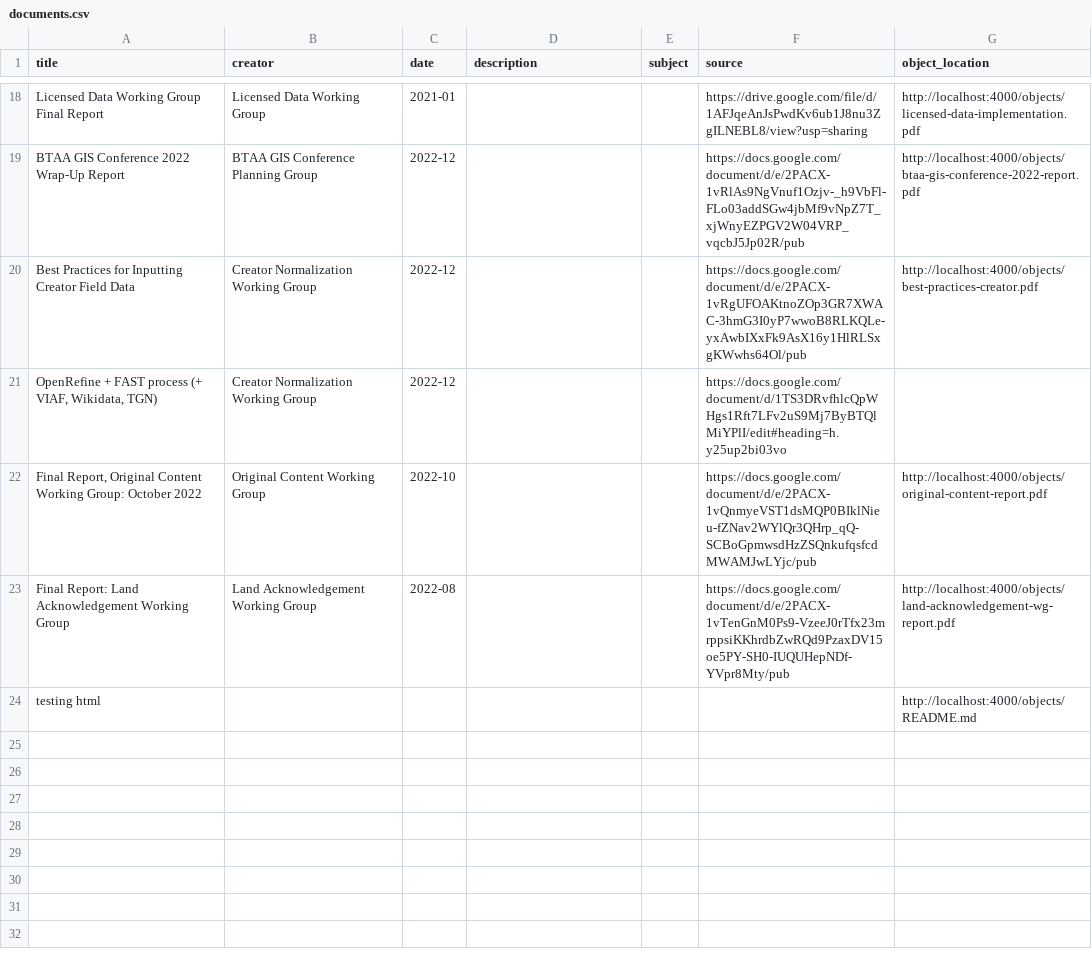
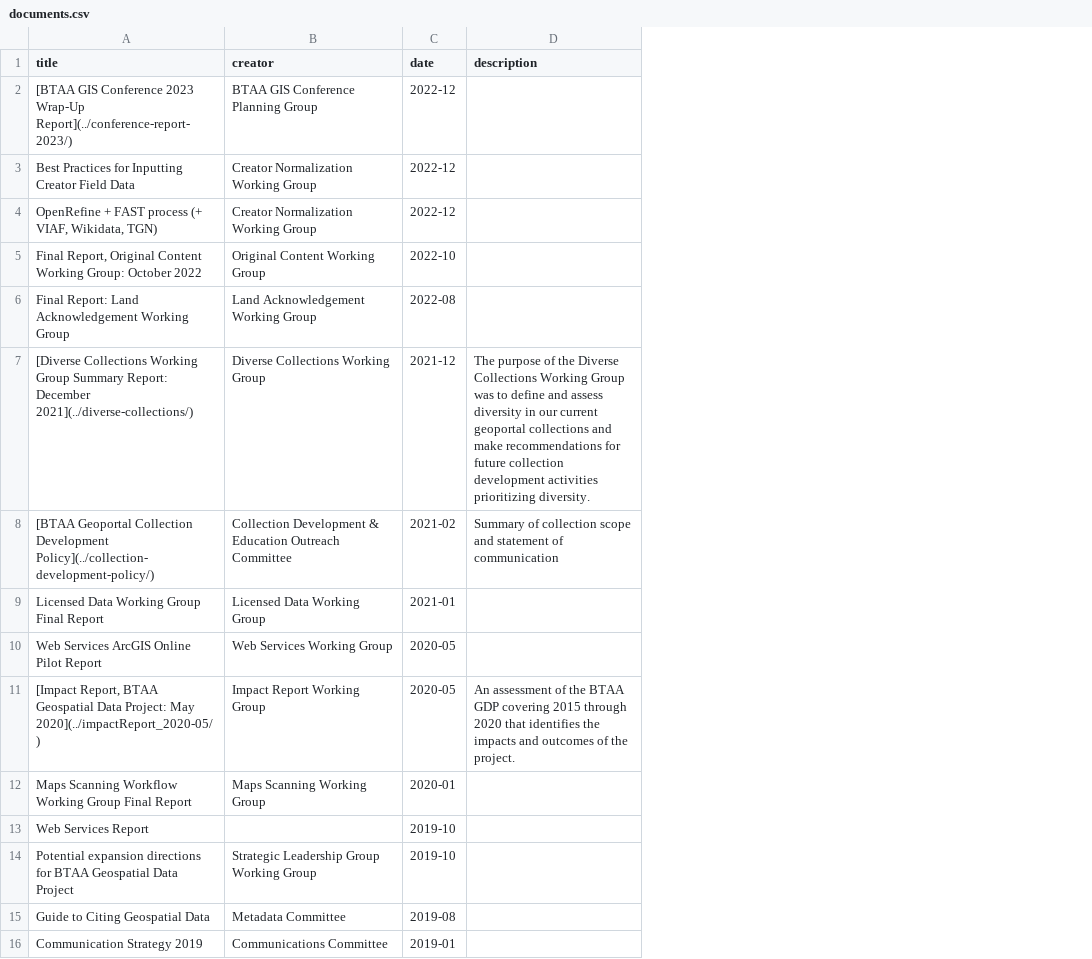
Before and after one commit to geobtaa/geobtaa.github.io, a CSV file: docs/tables/documents.csv, drawn as a sheet; only a part is shown, gaps mark what is left out; removed rows and columns are numbered as before the commit, all else as after; the diff covers the shown part only; the diff names each change by its address in the sheet, - before the commit and + after, or states it on an @@ line.

```diff
--- a/docs/tables/documents.csv
+++ b/docs/tables/documents.csv
-column E (subject), empty
-column F (source), rows 19-23: https://docs.google.com/document/d/e/2PACX-1vRlAs9NgVnuf1Ozjv-_h9VbFl-FLo03addSGw4jbMf9vNpZ7T_xjWnyEZPGV2W04VRP_vqcbJ5Jp02R/pub | https://docs.google.com/document/d/e/2PACX-1vRgUFOAKtnoZOp3GR7XWAC-3hmG3I0yP7wwoB8RLKQLe-yxAwbIXxFk9AsX16y1HlRLSxgKWwhs64Ol/pub | https://docs.google.com/document/d/1TS3DRvfhlcQpWHgs1Rft7LFv2uS9Mj7ByBTQlMiYPlI/edit#heading=h.y25up2bi03vo | https://docs.google.com/document/d/e/2PACX-1vQnmyeVST1dsMQP0BIklNieu-fZNav2WYlQr3QHrp_qQ-SCBoGpmwsdHzZSQnkufqsfcdMWAMJwLYjc/pub | https://docs.google.com/document/d/e/2PACX-1vTenGnM0Ps9-VzeeJ0rTfx23mrppsiKKhrdbZwRQd9PzaxDV15oe5PY-SH0-IUQUHepNDf-YVpr8Mty/pub
-column G (object_location), rows 19-23: http://localhost:4000/objects/btaa-gis-conference-2022-report.pdf | http://localhost:4000/objects/best-practices-creator.pdf |  | http://localhost:4000/objects/original-content-report.pdf | http://localhost:4000/objects/land-acknowledgement-wg-report.pdf
-A2 (title): BTAA GIS Conference 2022 Wrap-Up Report
+A2 (title): [BTAA GIS Conference 2023 Wrap-Up Report](../conference-report-2023/)
-row 24: testing html |  |  |  |  |  | http://localhost:4000/objects/README.md
+row 7: [Diverse Collections Working Group Summary Report: December 2021](../diverse-collections/) | Diverse Collections Working Group | 2021-12 | The purpose of the Diverse Collections Working Group was to define and assess diversity in our current geoportal collections and make recommendations for future collection development activities prioritizing diversity.
+row 8: [BTAA Geoportal Collection Development Policy](../collection-development-policy/) | Collection Development & Education Outreach Committee | 2021-02 | Summary of collection scope and statement of communication
@@ row 18 moved to row 9: Licensed Data Working Group Final Report @@
@@ row 13 moved to row 10: Web Services ArcGIS Online Pilot Report @@
+row 11: [Impact Report, BTAA Geospatial Data Project: May 2020](../impactReport_2020-05/) | Impact Report Working Group | 2020-05 | An assessment of the BTAA GDP covering 2015 through 2020 that identifies the impacts and outcomes of the project.
@@ row 16 moved to row 12: Maps Scanning Workflow Working Group Fin… @@
@@ row 8 moved to row 13: Web Services Report @@
@@ row 9 moved to row 14: Potential expansion directions for BTAA … @@
@@ row 10 moved to row 15: Guide to Citing Geospatial Data @@
@@ row 12 moved to row 16: Communication Strategy 2019 @@
```
Also changed, not shown: 5 added rows and 10 removed rows elsewhere in this file, 5 other files.
